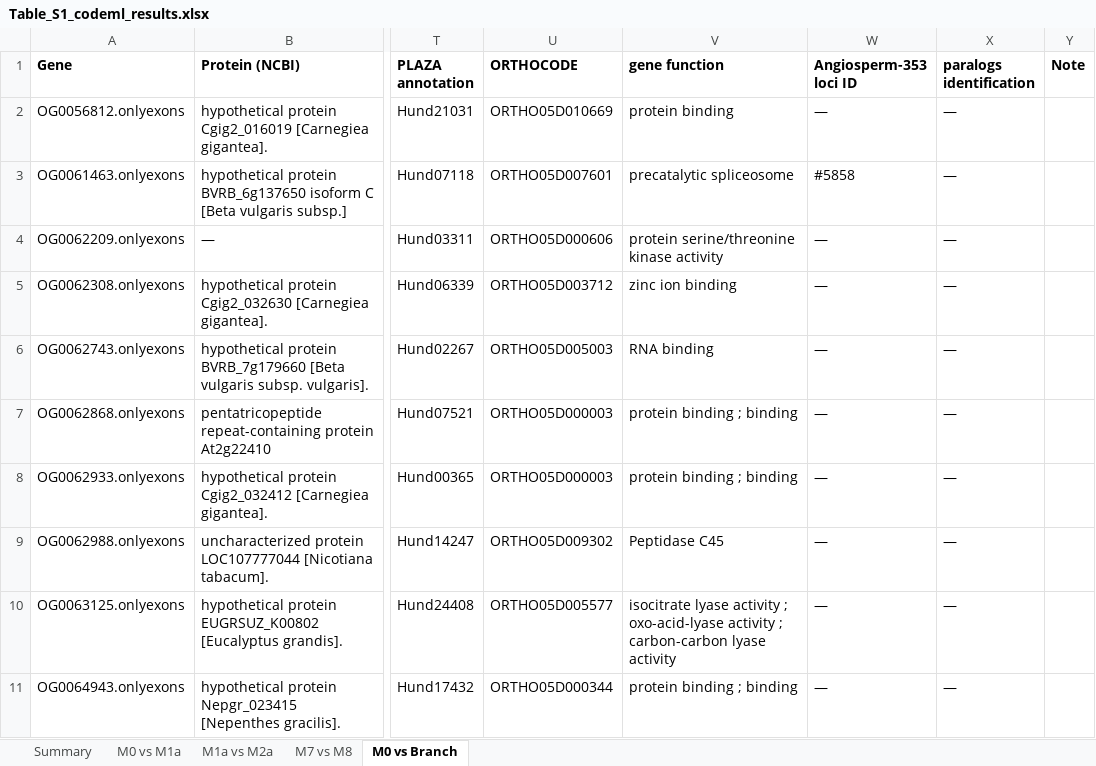
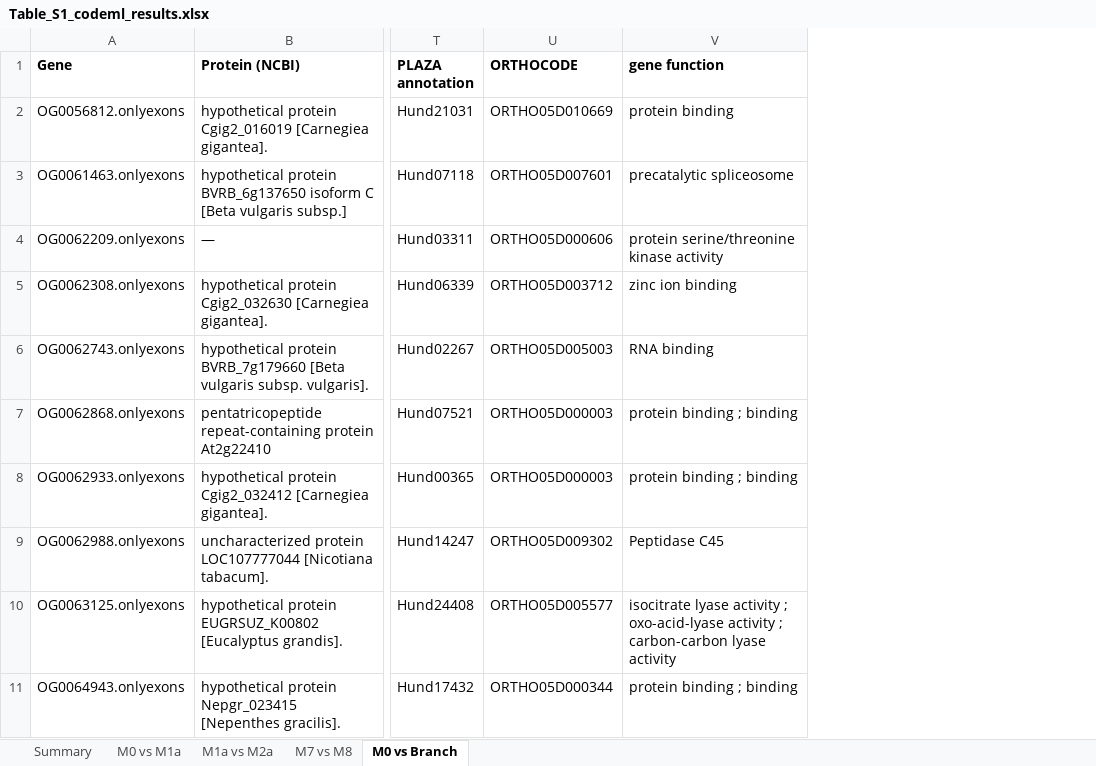
Before and after one commit to Hesatum/Evolutionary-Rate-Variation-and-Selection-Across-the-Cactaceae591, an Excel workbook: data/Table_S1_codeml_results.xlsx, sheet M0 vs Branch, drawn as a sheet; only a part is shown, gaps mark what is left out; values as stored, in another font and other column widths than the file's, no borders; the diff names each change by its address in the sheet, - before the commit and + after, or states it on an @@ line.

```diff
--- a/data/Table_S1_codeml_results.xlsx (sheet M0 vs Branch)
+++ b/data/Table_S1_codeml_results.xlsx (sheet M0 vs Branch)
-column W (Angiosperm-353 loci ID), rows 2-11: — | #5858 | — | — | — | — | — | — | — | —
-column X (paralogs identification), rows 2-11: all —
-column Y (Note), empty
```
Also changed, not shown: sheet M0 vs M1a, sheet M1a vs M2a, sheet M7 vs M8, 1 other file.
